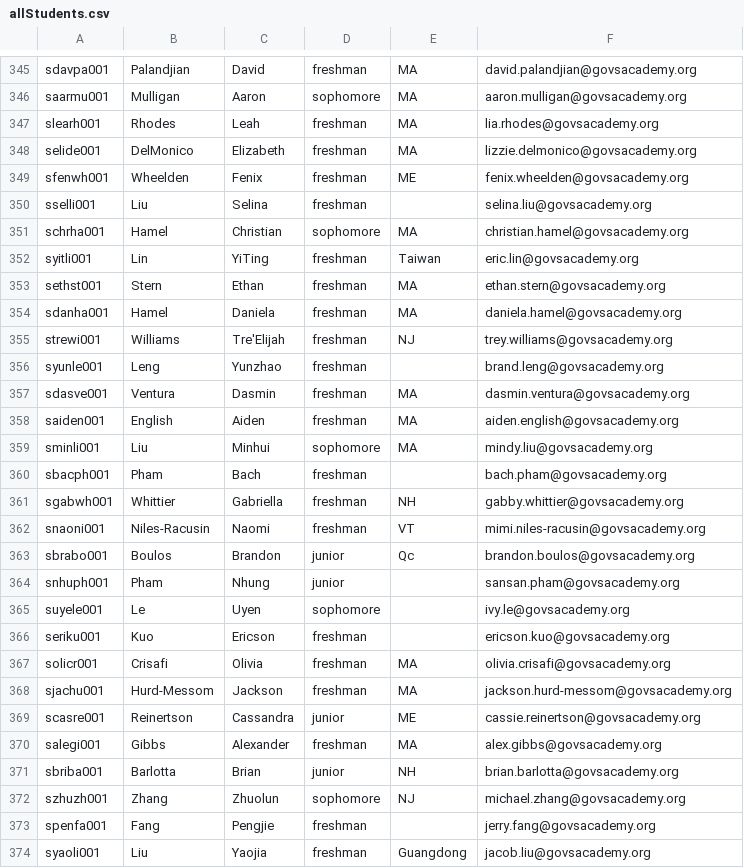
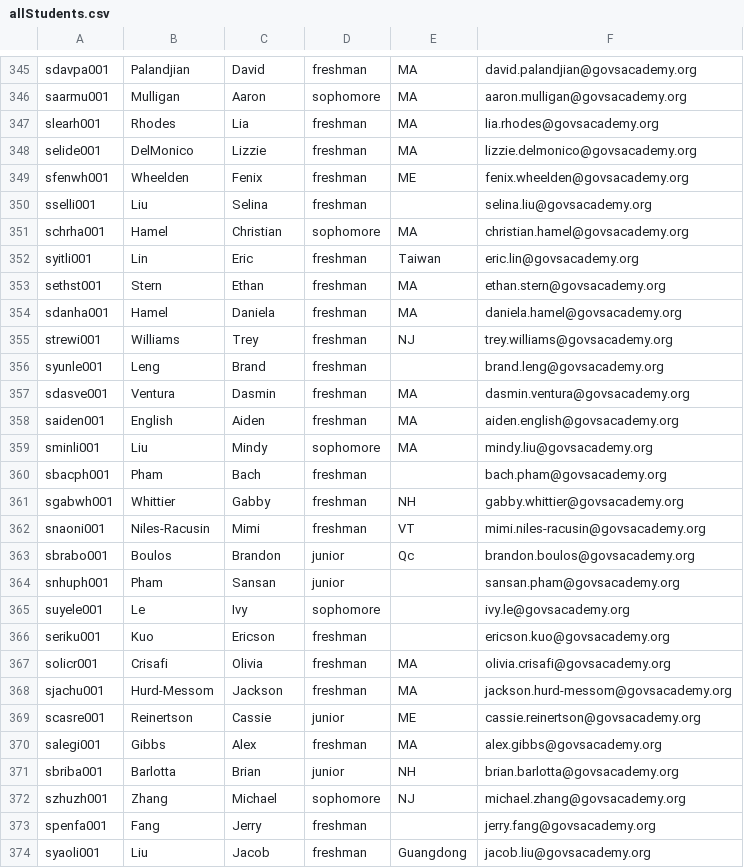
Before and after one commit to JeffreyWang2864/GovsConnect, a CSV file: GovsConnect/TextData/allStudents.csv, drawn as a sheet; only a part is shown, gaps mark what is left out; the diff covers the shown part only.

```diff
--- a/GovsConnect/TextData/allStudents.csv
+++ b/GovsConnect/TextData/allStudents.csv
@@ -346,4 +346,4 @@ sdavpa001,Palandjian,David,freshman,MA,david.palandjian@govsacademy.org
 saarmu001,Mulligan,Aaron,sophomore,MA,aaron.mulligan@govsacademy.org
-slearh001,Rhodes,Leah,freshman,MA,lia.rhodes@govsacademy.org
-selide001,DelMonico,Elizabeth,freshman,MA,lizzie.delmonico@govsacademy.org
+slearh001,Rhodes,Lia,freshman,MA,lia.rhodes@govsacademy.org
+selide001,DelMonico,Lizzie,freshman,MA,lizzie.delmonico@govsacademy.org
 sfenwh001,Wheelden,Fenix,freshman,ME,fenix.wheelden@govsacademy.org
@@ -351,16 +351,16 @@ sselli001,Liu,Selina,freshman,,selina.liu@govsacademy.org
 schrha001,Hamel,Christian,sophomore,MA,christian.hamel@govsacademy.org
-syitli001,Lin,YiTing,freshman,Taiwan,eric.lin@govsacademy.org
+syitli001,Lin,Eric,freshman,Taiwan,eric.lin@govsacademy.org
 sethst001,Stern,Ethan,freshman,MA,ethan.stern@govsacademy.org
 sdanha001,Hamel,Daniela,freshman,MA,daniela.hamel@govsacademy.org
-strewi001,Williams,Tre'Elijah,freshman,NJ,trey.williams@govsacademy.org
-syunle001,Leng,Yunzhao,freshman,,brand.leng@govsacademy.org
+strewi001,Williams,Trey,freshman,NJ,trey.williams@govsacademy.org
+syunle001,Leng,Brand,freshman,,brand.leng@govsacademy.org
 sdasve001,Ventura,Dasmin,freshman,MA,dasmin.ventura@govsacademy.org
 saiden001,English,Aiden,freshman,MA,aiden.english@govsacademy.org
-sminli001,Liu,Minhui,sophomore,MA,mindy.liu@govsacademy.org
+sminli001,Liu,Mindy,sophomore,MA,mindy.liu@govsacademy.org
 sbacph001,Pham,Bach,freshman,,bach.pham@govsacademy.org
-sgabwh001,Whittier,Gabriella,freshman,NH,gabby.whittier@govsacademy.org
-snaoni001,Niles-Racusin,Naomi,freshman,VT,mimi.niles-racusin@govsacademy.org
+sgabwh001,Whittier,Gabby,freshman,NH,gabby.whittier@govsacademy.org
+snaoni001,Niles-Racusin,Mimi,freshman,VT,mimi.niles-racusin@govsacademy.org
 sbrabo001,Boulos,Brandon,junior,Qc,brandon.boulos@govsacademy.org
-snhuph001,Pham,Nhung,junior,,sansan.pham@govsacademy.org
-suyele001,Le,Uyen,sophomore,,ivy.le@govsacademy.org
+snhuph001,Pham,Sansan,junior,,sansan.pham@govsacademy.org
+suyele001,Le,Ivy,sophomore,,ivy.le@govsacademy.org
 seriku001,Kuo,Ericson,freshman,,ericson.kuo@govsacademy.org
@@ -368,7 +368,7 @@ solicr001,Crisafi,Olivia,freshman,MA,olivia.crisafi@govsacademy.org
 sjachu001,Hurd-Messom,Jackson,freshman,MA,jackson.hurd-messom@govsacademy.org
-scasre001,Reinertson,Cassandra,junior,ME,cassie.reinertson@govsacademy.org
-salegi001,Gibbs,Alexander,freshman,MA,alex.gibbs@govsacademy.org
+scasre001,Reinertson,Cassie,junior,ME,cassie.reinertson@govsacademy.org
+salegi001,Gibbs,Alex,freshman,MA,alex.gibbs@govsacademy.org
 sbriba001,Barlotta,Brian,junior,NH,brian.barlotta@govsacademy.org
-szhuzh001,Zhang,Zhuolun,sophomore,NJ,michael.zhang@govsacademy.org
-spenfa001,Fang,Pengjie,freshman,,jerry.fang@govsacademy.org
-syaoli001,Liu,Yaojia,freshman,Guangdong,jacob.liu@govsacademy.org
+szhuzh001,Zhang,Michael,sophomore,NJ,michael.zhang@govsacademy.org
+spenfa001,Fang,Jerry,freshman,,jerry.fang@govsacademy.org
+syaoli001,Liu,Jacob,freshman,Guangdong,jacob.liu@govsacademy.org
```
Also changed, not shown: 91 edited cells elsewhere in this file, 25 other files.
